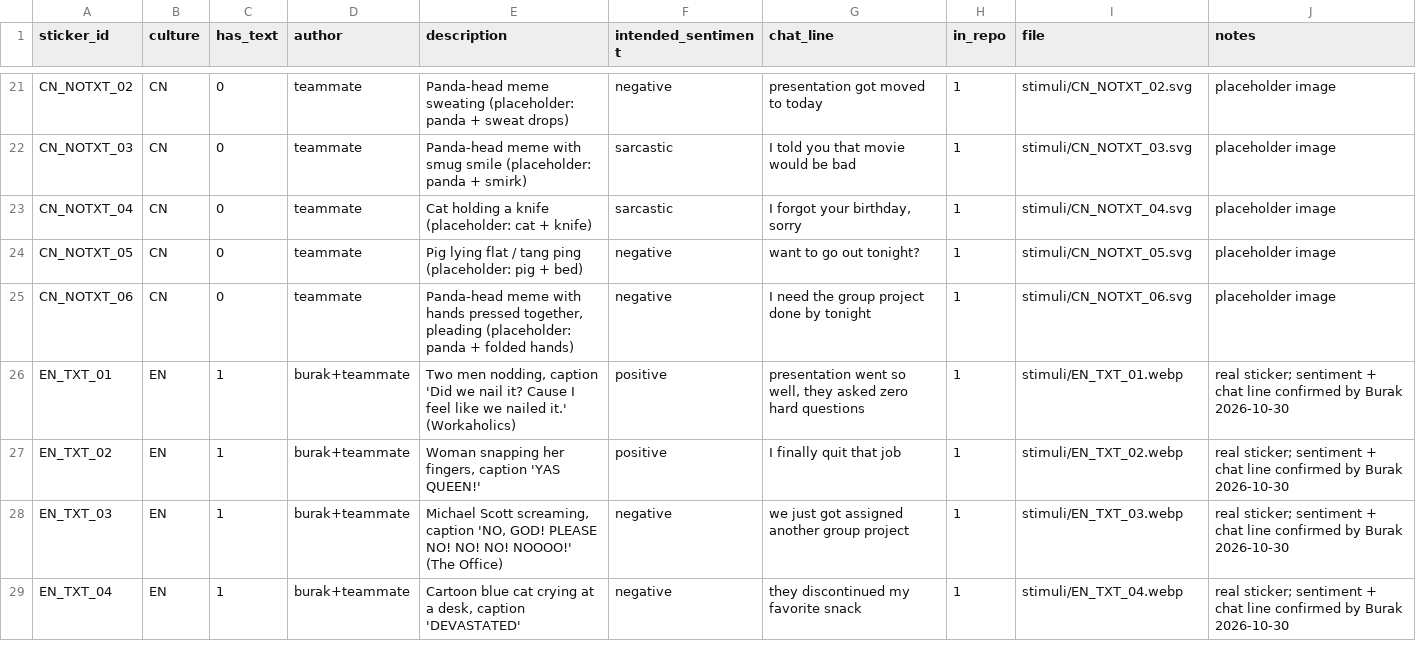
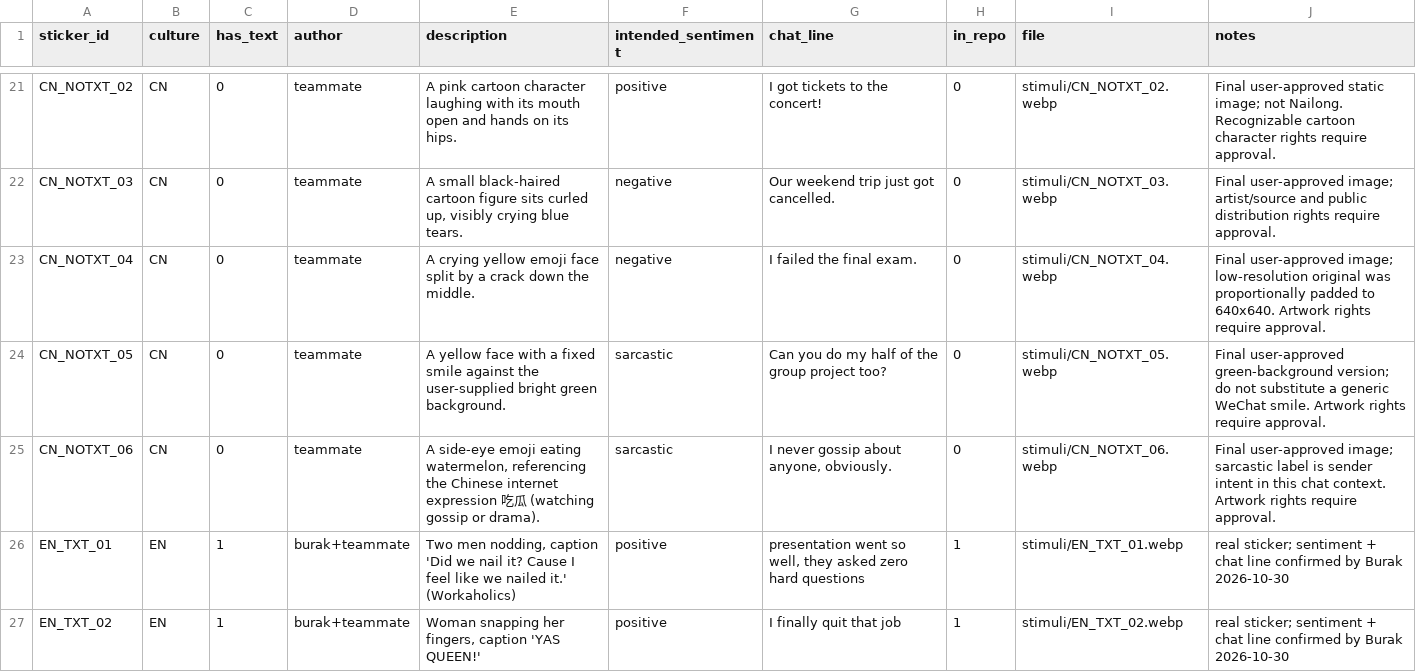
Before and after one commit to burakdon/sticker-comms, a CSV file: data/stimuli.csv, drawn as a sheet; only a part is shown, gaps mark what is left out; the shorter side is filled out with more unchanged rows; the diff covers the shown part only; the diff names each change by its address in the sheet, - before the commit and + after, or states it on an @@ line.

```diff
--- a/data/stimuli.csv
+++ b/data/stimuli.csv
-E21 (description): Panda-head meme sweating (placeholder: panda + sweat drops)
+E21 (description): A pink cartoon character laughing with its mouth open and hands on its hips.
-F21 (intended_sentiment): negative
+F21 (intended_sentiment): positive
-G21 (chat_line): presentation got moved to today
+G21 (chat_line): I got tickets to the concert!
-H21:H25 (in_repo): 1
+H21:H25 (in_repo): 0
-I21 (file): stimuli/CN_NOTXT_02.svg
+I21 (file): stimuli/CN_NOTXT_02.webp
-J21 (notes): placeholder image
+J21 (notes): Final user-approved static image; not Nailong. Recognizable cartoon character rights require approval.
-E22 (description): Panda-head meme with smug smile (placeholder: panda + smirk)
+E22 (description): A small black-haired cartoon figure sits curled up, visibly crying blue tears.
-F22:F23 (intended_sentiment): sarcastic
+F22:F23 (intended_sentiment): negative
-G22 (chat_line): I told you that movie would be bad
+G22 (chat_line): Our weekend trip just got cancelled.
-I22 (file): stimuli/CN_NOTXT_03.svg
+I22 (file): stimuli/CN_NOTXT_03.webp
-J22 (notes): placeholder image
+J22 (notes): Final user-approved image; artist/source and public distribution rights require approval.
-E23 (description): Cat holding a knife (placeholder: cat + knife)
+E23 (description): A crying yellow emoji face split by a crack down the middle.
-G23 (chat_line): I forgot your birthday, sorry
+G23 (chat_line): I failed the final exam.
-I23 (file): stimuli/CN_NOTXT_04.svg
+I23 (file): stimuli/CN_NOTXT_04.webp
-J23 (notes): placeholder image
+J23 (notes): Final user-approved image; low-resolution original was proportionally padded to 640x640. Artwork rights require approval.
-E24 (description): Pig lying flat / tang ping (placeholder: pig + bed)
+E24 (description): A yellow face with a fixed smile against the user-supplied bright green background.
-F24:F25 (intended_sentiment): negative
+F24:F25 (intended_sentiment): sarcastic
-G24 (chat_line): want to go out tonight?
+G24 (chat_line): Can you do my half of the group project too?
-I24 (file): stimuli/CN_NOTXT_05.svg
+I24 (file): stimuli/CN_NOTXT_05.webp
-J24 (notes): placeholder image
+J24 (notes): Final user-approved green-background version; do not substitute a generic WeChat smile. Artwork rights require approval.
-E25 (description): Panda-head meme with hands pressed together, pleading (placeholder: panda + folded hands)
+E25 (description): A side-eye emoji eating watermelon, referencing the Chinese internet expression 吃瓜 (watching gossip or drama).
-G25 (chat_line): I need the group project done by tonight
+G25 (chat_line): I never gossip about anyone, obviously.
-I25 (file): stimuli/CN_NOTXT_06.svg
+I25 (file): stimuli/CN_NOTXT_06.webp
-J25 (notes): placeholder image
+J25 (notes): Final user-approved image; sarcastic label is sender intent in this chat context. Artwork rights require approval.
```
Also changed, not shown: 39 edited cells elsewhere in this file, data/sticker_sets.csv, 31 other files.
